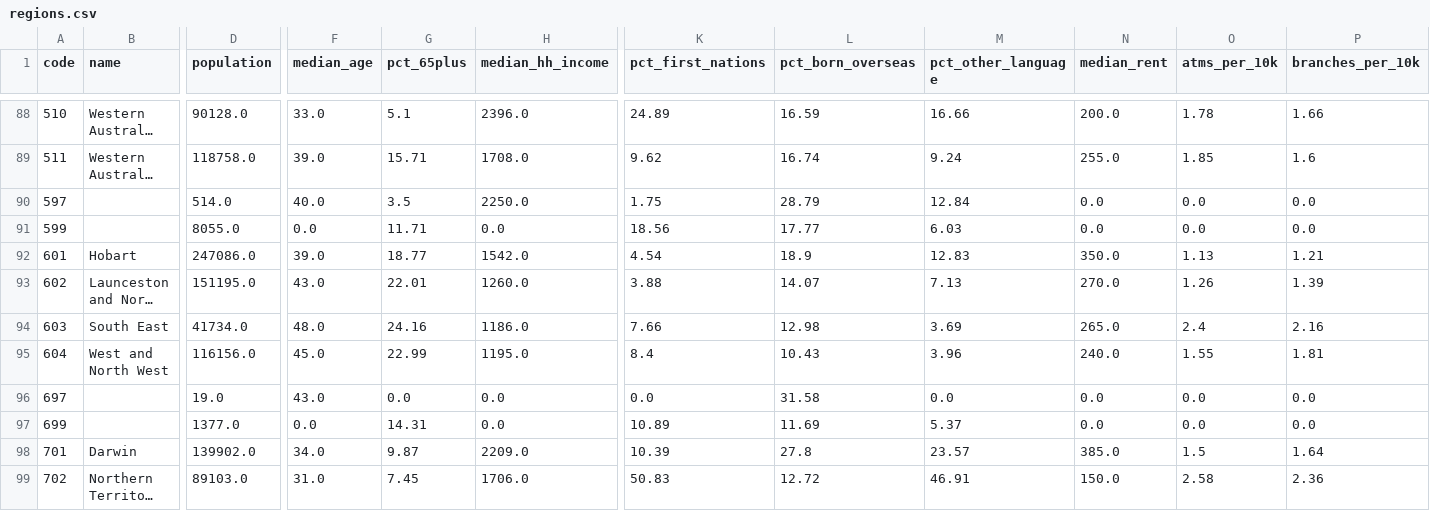
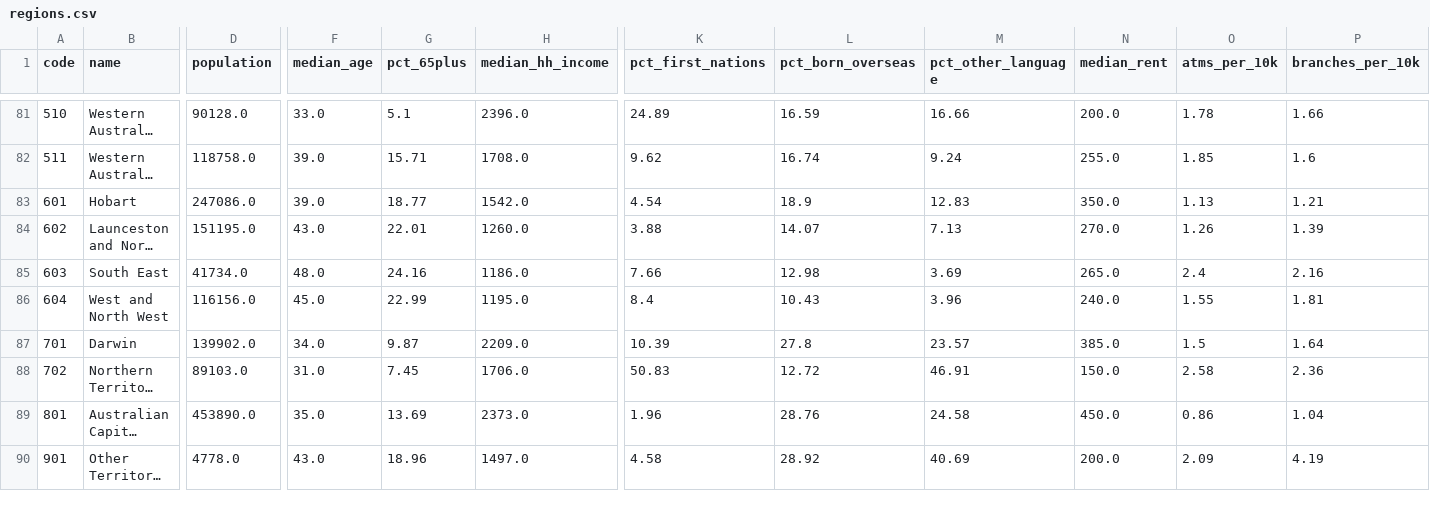
Before and after one commit to angelinabruno/banknote-dashboard, a CSV file: data/clean/regions.csv, drawn as a sheet; only a part is shown, gaps mark what is left out; the shorter side is filled out with more unchanged rows; long unchanged cells end in …; rows hold the shown columns only; the diff covers the shown part only; the diff names each change by its address in the sheet, - before the commit and + after, or states it on an @@ line.

```diff
--- a/data/clean/regions.csv
+++ b/data/clean/regions.csv
-row 90: 597 |  | 514.0 | 40.0 | 3.5 | 2250.0 | 1.75 | 28.79 | 12.84 | 0.0 | 0.0 | 0.0
-row 91: 599 |  | 8055.0 | 0.0 | 11.71 | 0.0 | 18.56 | 17.77 | 6.03 | 0.0 | 0.0 | 0.0
-row 96: 697 |  | 19.0 | 43.0 | 0.0 | 0.0 | 0.0 | 31.58 | 0.0 | 0.0 | 0.0 | 0.0
-row 97: 699 |  | 1377.0 | 0.0 | 14.31 | 0.0 | 10.89 | 11.69 | 5.37 | 0.0 | 0.0 | 0.0
```
Also changed, not shown: 11 removed rows elsewhere in this file, 4 other files.
